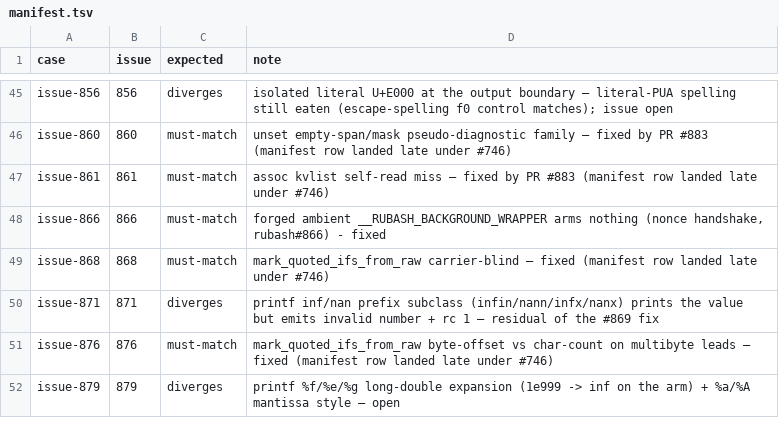
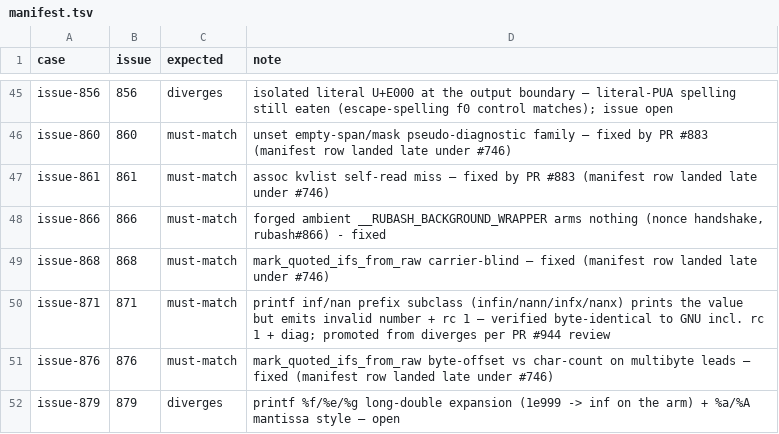
Before and after one commit to Catapult291/rubash, a TSV file: scripts/regression-catalog/manifest.tsv, drawn as a sheet; only a part is shown, gaps mark what is left out.

Commit message:
test(regression): PR#944 review rework — cwd-tail probe for issue-830, flip issue-871 to must-match (#746)
issue-830 (BLOCKER): the case printed the full physical cwd via pwd -P,
but the per-arm staging (out/<case>/{arm,gnu}/) puts the two legs on
necessarily different paths, so the normaliser could only shrink them to
/mnt@P@ vs @P@ — the row declared must-match and could never match:
every full run exited 1 on a permanent false ALARM.  Probe the tail
segment instead (basename "$(pwd -P)"); the ticket substance
(PWD-tail=sub, phys=sub, rc) was already identical on both sides and
stays pinned.

issue-871: the declared-diverges row is stale — the infin/nann/infx/nanx
face (value + invalid-number diagnostic + rc 1) is byte-identical to the
GNU oracle.  Flip to must-match; case comment and README row updated.

Verified differentially (arm built at 0c50b413, WSL GNU bash leg, no
skips): full 51-case run exits 0 with no ALARM and no UNSCORED/DANGLING;
negative control (issue-700 temporarily declared must-match) alarms and
exits 1, so the ratchet still bites.

```diff
--- a/scripts/regression-catalog/manifest.tsv
+++ b/scripts/regression-catalog/manifest.tsv
@@ -49,3 +49,3 @@ issue-866	866	must-match	forged ambient __RUBASH_BACKGROUND_WRAPPER arms nothing
 issue-868	868	must-match	mark_quoted_ifs_from_raw carrier-blind — fixed (manifest row landed late under #746)
-issue-871	871	diverges	printf inf/nan prefix subclass (infin/nann/infx/nanx) prints the value but emits invalid number + rc 1 — residual of the #869 fix
+issue-871	871	must-match	printf inf/nan prefix subclass (infin/nann/infx/nanx) prints the value but emits invalid number + rc 1 — verified byte-identical to GNU incl. rc 1 + diag; promoted from diverges per PR #944 review
 issue-876	876	must-match	mark_quoted_ifs_from_raw byte-offset vs char-count on multibyte leads — fixed (manifest row landed late under #746)
```
Also changed, not shown: 3 other files.
